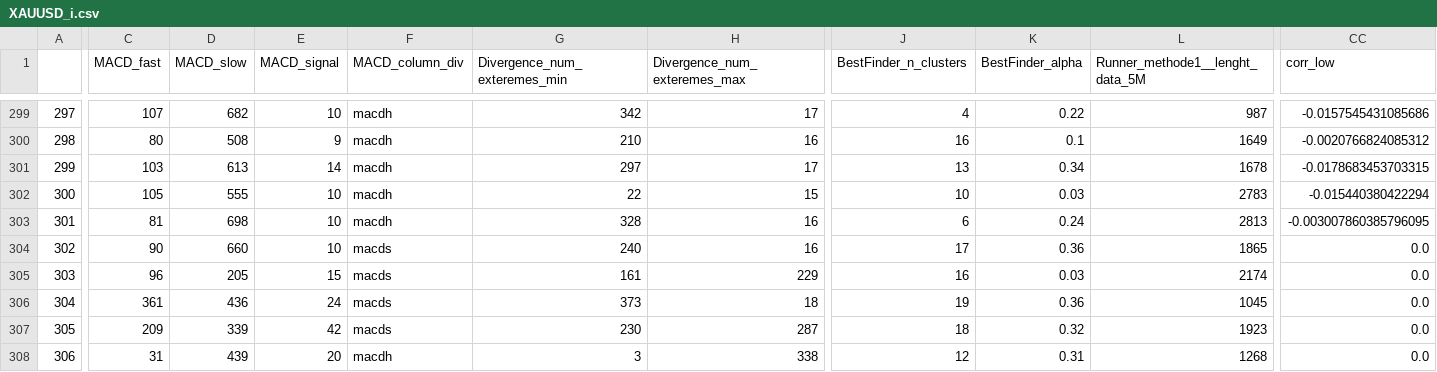
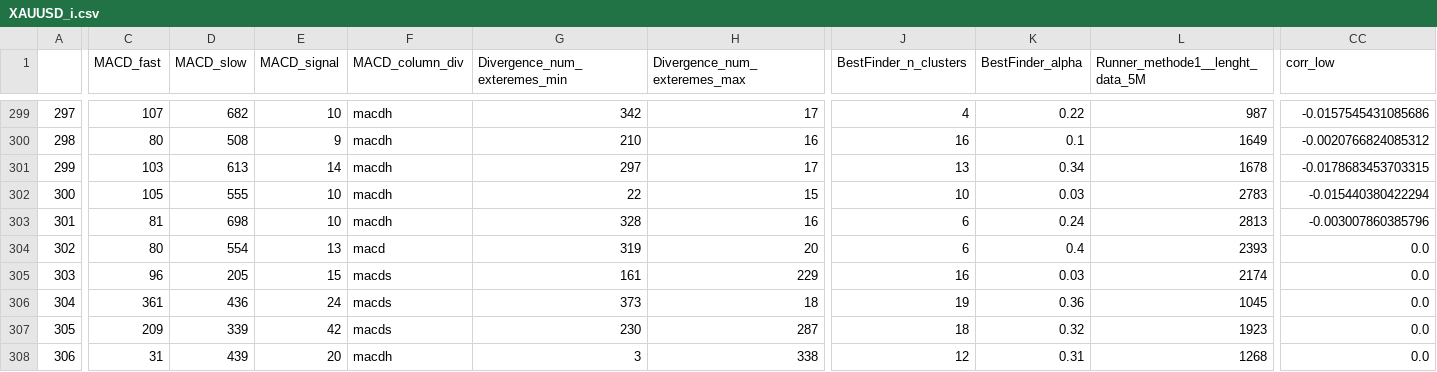
Before and after one commit to Mehrshad-Sorena/ShadBot, a CSV file: src/indicators/MACD/GeneticLearning_DB/society/primary/sell/XAUUSD_i.csv, drawn as a sheet; only a part is shown, gaps mark what is left out; the diff covers the shown part only; the diff names each change by its address in the sheet, - before the commit and + after, or states it on an @@ line.

```diff
--- a/src/indicators/MACD/GeneticLearning_DB/society/primary/sell/XAUUSD_i.csv
+++ b/src/indicators/MACD/GeneticLearning_DB/society/primary/sell/XAUUSD_i.csv
-CC303 (corr_low): -0.003007860385796095
+CC303 (corr_low): -0.003007860385796
-C304 (MACD_fast): 90
+C304 (MACD_fast): 80
-D304 (MACD_slow): 660
+D304 (MACD_slow): 554
-E304 (MACD_signal): 10
+E304 (MACD_signal): 13
-F304 (MACD_column_div): macds
+F304 (MACD_column_div): macd
-G304 (Divergence_num_exteremes_min): 240
+G304 (Divergence_num_exteremes_min): 319
-H304 (Divergence_num_exteremes_max): 16
+H304 (Divergence_num_exteremes_max): 20
-J304 (BestFinder_n_clusters): 17
+J304 (BestFinder_n_clusters): 6
-K304 (BestFinder_alpha): 0.36
+K304 (BestFinder_alpha): 0.4
-L304 (Runner_methode1__lenght_data_5M): 1865
+L304 (Runner_methode1__lenght_data_5M): 2393
```
Also changed, not shown: 54 edited cells elsewhere in this file, src/indicators/MACD/GeneticLearning_DB/elites/primary/sell/XAUUSD_i_LearningResults.csv, src/indicators/StochAstic/GeneticLearning_DB/elites/primary/sell/XAUUSD_i_ChromosomeResults.csv, 7 other files.
